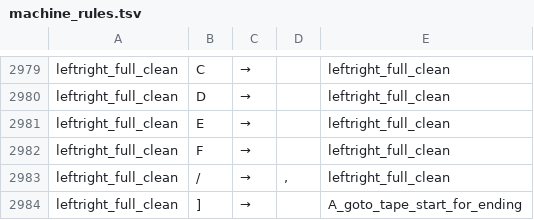
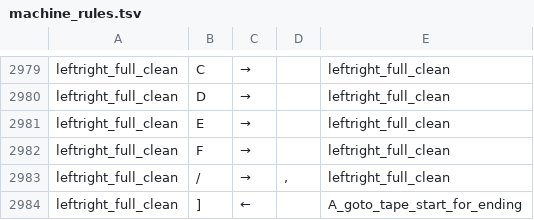
Before and after one commit to tommywu2/turing-machine, a TSV file: machine_rules.tsv, drawn as a sheet; only a part is shown, gaps mark what is left out.

```diff
--- a/machine_rules.tsv
+++ b/machine_rules.tsv
@@ -2983,2 +2983,2 @@ leftright_full_clean	F	→		leftright_full_clean
 leftright_full_clean	/	→	,	leftright_full_clean
-leftright_full_clean	]	→		A_goto_tape_start_for_ending
+leftright_full_clean	]	←		A_goto_tape_start_for_ending
```
Also changed, not shown: 1 other file.
